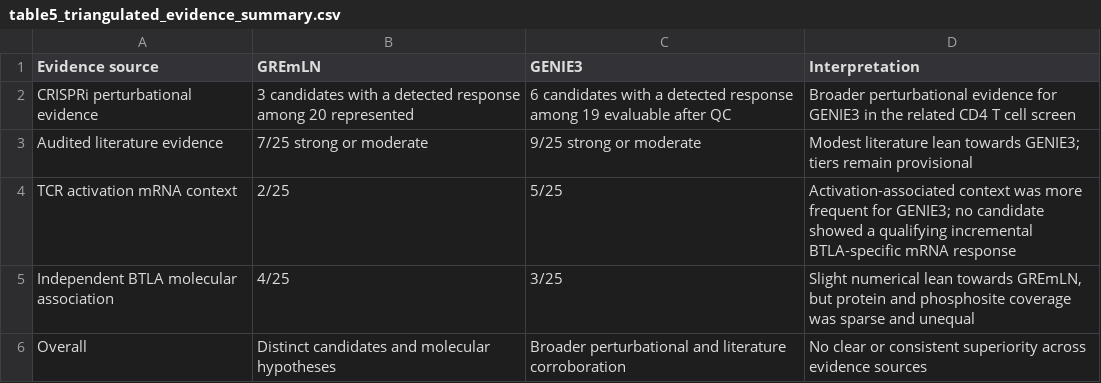
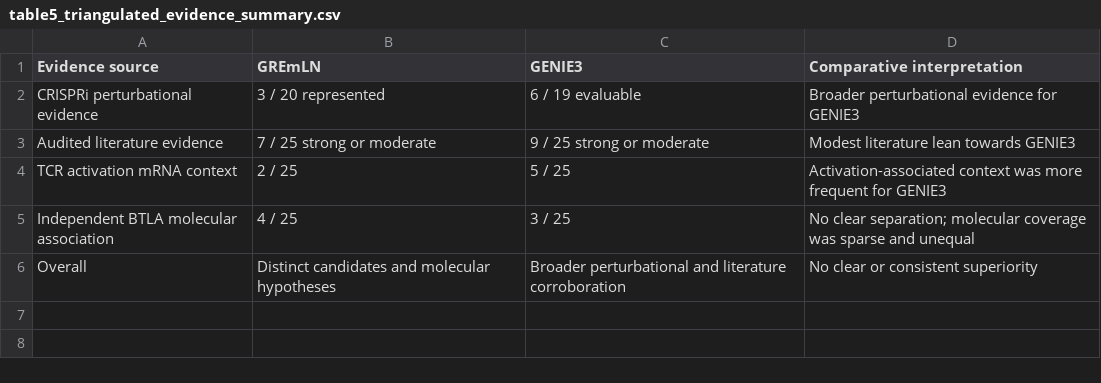
Before and after one commit to Lifework-Health/btla-gremln-benchmark, a CSV file: results/multiomics/audit_v2/table5_triangulated_evidence_summary.csv, drawn as a sheet.

```diff
--- a/results/multiomics/audit_v2/table5_triangulated_evidence_summary.csv
+++ b/results/multiomics/audit_v2/table5_triangulated_evidence_summary.csv
@@ -1,6 +1,6 @@
-Evidence source,GREmLN,GENIE3,Interpretation
-CRISPRi perturbational evidence,3 candidates with a detected response among 20 represented,6 candidates with a detected response among 19 evaluable after QC,Broader perturbational evidence for GENIE3 in the related CD4 T cell screen
-Audited literature evidence,7/25 strong or moderate,9/25 strong or moderate,Modest literature lean towards GENIE3; tiers remain provisional
-TCR activation mRNA context,2/25,5/25,Activation-associated context was more frequent for GENIE3; no candidate showed a qualifying incremental BTLA-specific mRNA response
-Independent BTLA molecular association,4/25,3/25,"Slight numerical lean towards GREmLN, but protein and phosphosite coverage was sparse and unequal"
-Overall,Distinct candidates and molecular hypotheses,Broader perturbational and literature corroboration,No clear or consistent superiority across evidence sources
+Evidence source,GREmLN,GENIE3,Comparative interpretation
+CRISPRi perturbational evidence,3 / 20 represented,6 / 19 evaluable,Broader perturbational evidence for GENIE3
+Audited literature evidence,7 / 25 strong or moderate,9 / 25 strong or moderate,Modest literature lean towards GENIE3
+TCR activation mRNA context,2 / 25,5 / 25,Activation-associated context was more frequent for GENIE3
+Independent BTLA molecular association,4 / 25,3 / 25,No clear separation; molecular coverage was sparse and unequal
+Overall,Distinct candidates and molecular hypotheses,Broader perturbational and literature corroboration,No clear or consistent superiority
```
Also changed, not shown: 3 other files.
